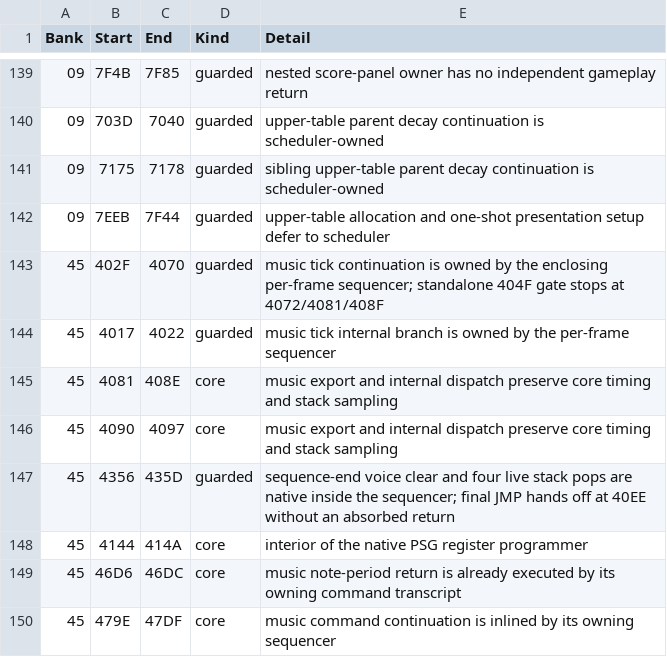
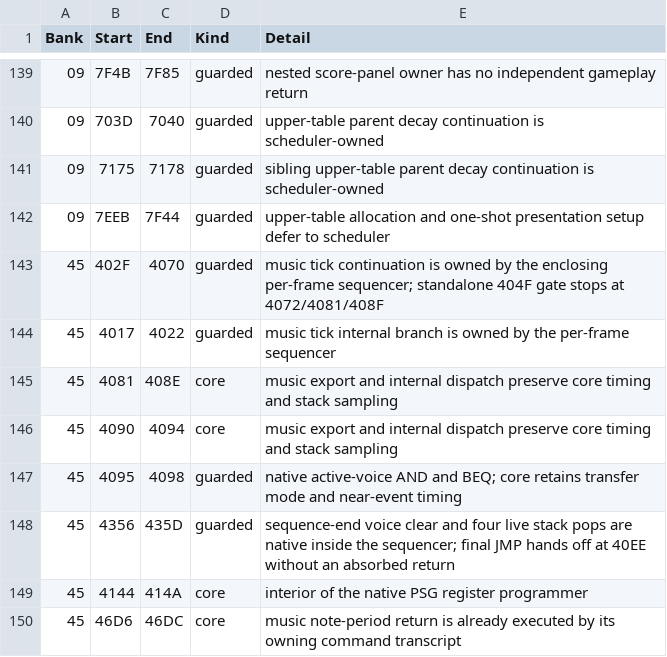
Before and after one commit to moshferatu/devils-crush-port, a CSV file: tools/native_execution_seams.csv, drawn as a sheet; only a part is shown, gaps mark what is left out; the shorter side is filled out with more unchanged rows.

Commit message:
Port music active-voice test to native execution with strict interrupt-timing guards

```diff
--- a/tools/native_execution_seams.csv
+++ b/tools/native_execution_seams.csv
@@ -145,3 +145,4 @@
 "45","4081","408E","core","music export and internal dispatch preserve core timing and stack sampling"
-"45","4090","4097","core","music export and internal dispatch preserve core timing and stack sampling"
+"45","4090","4094","core","music export and internal dispatch preserve core timing and stack sampling"
+"45","4095","4098","guarded","native active-voice AND and BEQ; core retains transfer mode and near-event timing"
 "45","4356","435D","guarded","sequence-end voice clear and four live stack pops are native inside the sequencer; final JMP hands off at 40EE without an absorbed return"
```
Also changed, not shown: 10 other files.
